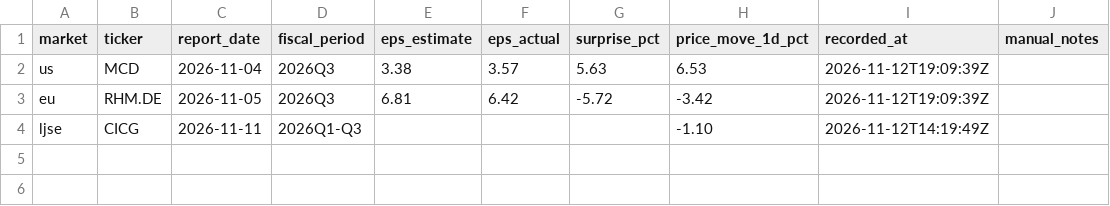
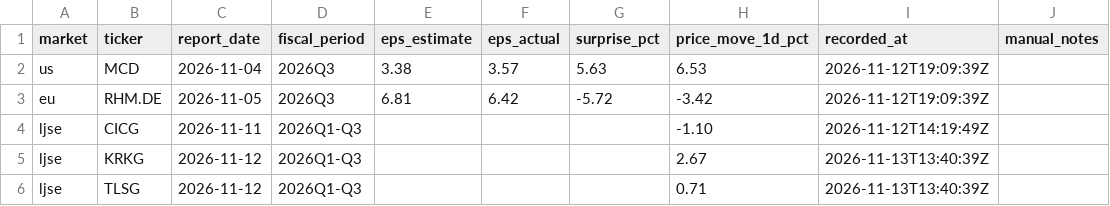
Before and after one commit to LukaGorenjak/AutomaticStockEarningsAppleCalendar, a CSV file: data/results.csv, drawn as a sheet; the diff names each change by its address in the sheet, - before the commit and + after, or states it on an @@ line.

```diff
--- a/data/results.csv
+++ b/data/results.csv
+row 5: ljse | KRKG | 2026-11-12 | 2026Q1-Q3 |  |  |  | 2.67 | 2026-11-13T13:40:39Z
+row 6: ljse | TLSG | 2026-11-12 | 2026Q1-Q3 |  |  |  | 0.71 | 2026-11-13T13:40:39Z
```
Also changed, not shown: 7 other files.
